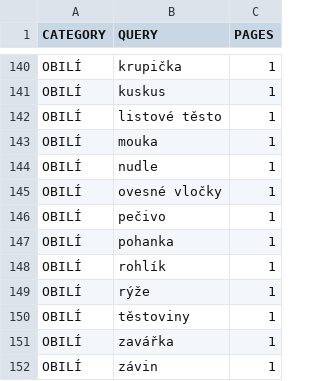
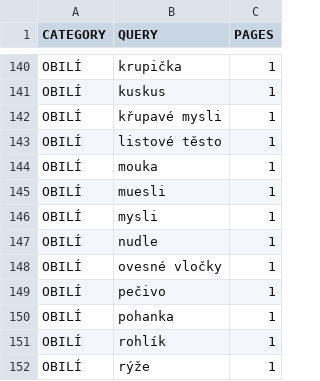
Before and after one commit to mxdpeep/koopi, a CSV file: go/scrape.csv, drawn as a sheet; only a part is shown, gaps mark what is left out; the shorter side is filled out with more unchanged rows.

```diff
--- a/go/scrape.csv
+++ b/go/scrape.csv
@@ -141,4 +141,7 @@ OBILÍ,krupička,1
 OBILÍ,kuskus,1
+OBILÍ,křupavé mysli,1
 OBILÍ,listové těsto,1
 OBILÍ,mouka,1
+OBILÍ,muesli,1
+OBILÍ,mysli,1
 OBILÍ,nudle,1
```
Also changed, not shown: 2 other files.
